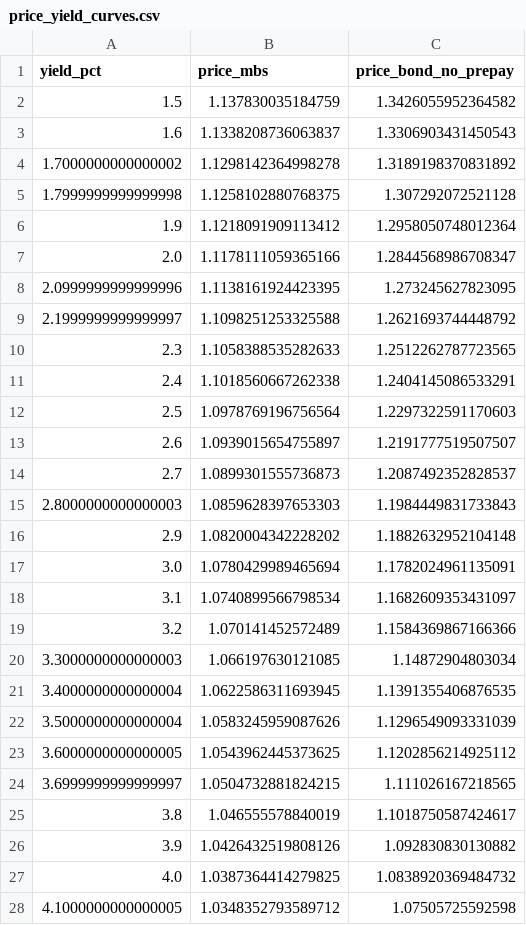
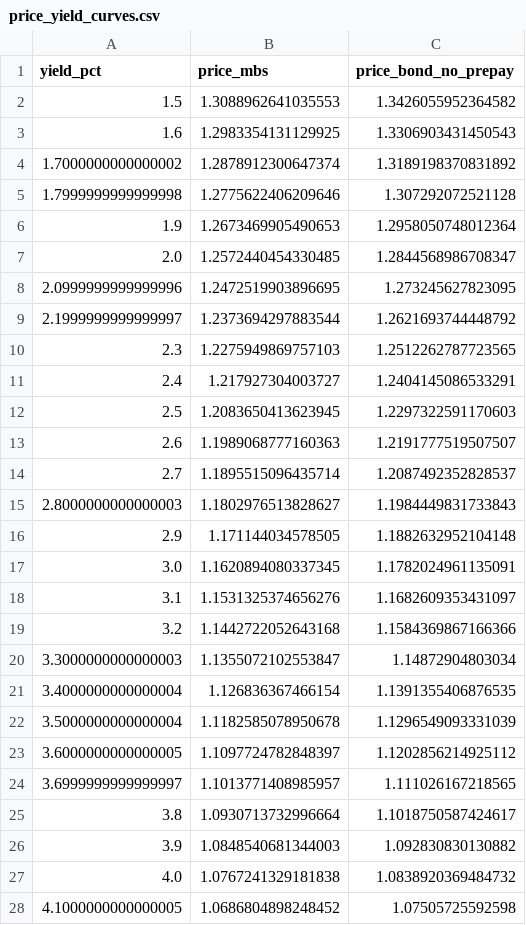
Before and after one commit to MeiChenc/MBS-pricing-model, a CSV file: outputs/price_yield_curves.csv, drawn as a sheet; only a part is shown; the diff covers the shown part only.

```diff
--- a/outputs/price_yield_curves.csv
+++ b/outputs/price_yield_curves.csv
@@ -1,28 +1,28 @@
 yield_pct,price_mbs,price_bond_no_prepay
-1.5,1.137830035184759,1.3426055952364582
-1.6,1.1338208736063837,1.3306903431450543
-1.7000000000000002,1.1298142364998278,1.3189198370831892
-1.7999999999999998,1.1258102880768375,1.307292072521128
-1.9,1.1218091909113412,1.2958050748012364
-2.0,1.1178111059365166,1.2844568986708347
-2.0999999999999996,1.1138161924423395,1.273245627823095
-2.1999999999999997,1.1098251253325588,1.2621693744448792
-2.3,1.1058388535282633,1.2512262787723565
-2.4,1.1018560667262338,1.2404145086533291
-2.5,1.0978769196756564,1.2297322591170603
-2.6,1.0939015654755897,1.2191777519507507
-2.7,1.0899301555736873,1.2087492352828537
-2.8000000000000003,1.0859628397653303,1.1984449831733843
-2.9,1.0820004342228202,1.1882632952104148
-3.0,1.0780429989465694,1.1782024961135091
-3.1,1.0740899566798534,1.1682609353431097
-3.2,1.070141452572489,1.1584369867166366
-3.3000000000000003,1.066197630121085,1.14872904803034
-3.4000000000000004,1.0622586311693945,1.1391355406876535
-3.5000000000000004,1.0583245959087626,1.1296549093331039
-3.6000000000000005,1.0543962445373625,1.1202856214925112
-3.6999999999999997,1.0504732881824215,1.111026167218565
-3.8,1.046555578840019,1.1018750587424617
-3.9,1.0426432519808126,1.092830830130882
-4.0,1.0387364414279825,1.0838920369484732
-4.1000000000000005,1.0348352793589712,1.07505725592598
+1.5,1.3088962641035553,1.3426055952364582
+1.6,1.2983354131129925,1.3306903431450543
+1.7000000000000002,1.2878912300647374,1.3189198370831892
+1.7999999999999998,1.2775622406209646,1.307292072521128
+1.9,1.2673469905490653,1.2958050748012364
+2.0,1.2572440454330485,1.2844568986708347
+2.0999999999999996,1.2472519903896695,1.273245627823095
+2.1999999999999997,1.2373694297883544,1.2621693744448792
+2.3,1.2275949869757103,1.2512262787723565
+2.4,1.217927304003727,1.2404145086533291
+2.5,1.2083650413623945,1.2297322591170603
+2.6,1.1989068777160363,1.2191777519507507
+2.7,1.1895515096435714,1.2087492352828537
+2.8000000000000003,1.1802976513828627,1.1984449831733843
+2.9,1.171144034578505,1.1882632952104148
+3.0,1.1620894080337345,1.1782024961135091
+3.1,1.1531325374656276,1.1682609353431097
+3.2,1.1442722052643168,1.1584369867166366
+3.3000000000000003,1.1355072102553847,1.14872904803034
+3.4000000000000004,1.126836367466154,1.1391355406876535
+3.5000000000000004,1.1182585078950678,1.1296549093331039
+3.6000000000000005,1.1097724782848397,1.1202856214925112
+3.6999999999999997,1.1013771408985957,1.111026167218565
+3.8,1.0930713732996664,1.1018750587424617
+3.9,1.0848540681344003,1.092830830130882
+4.0,1.0767241329181838,1.0838920369484732
+4.1000000000000005,1.0686804898248452,1.07505725592598
```
Also changed, not shown: 34 edited cells elsewhere in this file, outputs/scenario_sensitivity_matrix_pct.csv, security_type_logit_smm_coefficients.csv, 20 other files.
